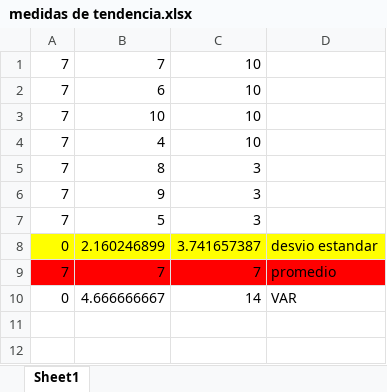
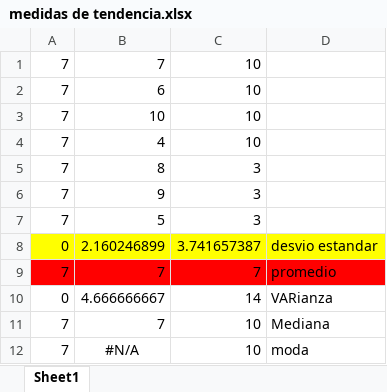
Before and after one commit to emi33/Segundo-Semestre-, an Excel workbook: Algebra y Estadistica/clase 10-4-24/medidas de tendencia.xlsx, sheet Sheet1, drawn as a sheet; values as stored, in another font and other column widths than the file's, no borders; the diff names each change by its address in the sheet, - before the commit and + after, or states it on an @@ line.

Commit message:
algebra

```diff
--- a/Algebra y Estadistica/clase 10-4-24/medidas de tendencia.xlsx (sheet Sheet1)
+++ b/Algebra y Estadistica/clase 10-4-24/medidas de tendencia.xlsx (sheet Sheet1)
-D10: VAR
+D10: VARianza
+row 11: 7 | 7 | 10 | Mediana
+row 12: 7 | #N/A | 10 | moda
```
Also changed, not shown: 10 other files.
